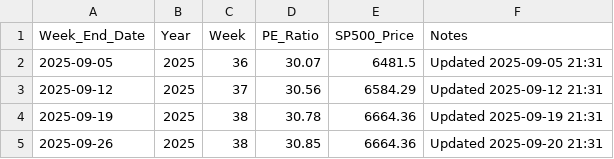
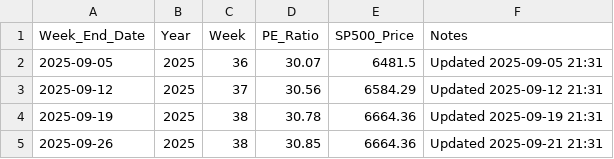
Before and after one commit to SC-SoftwareHS/market-cycle-tracker, a CSV file: data/weekly_sp500_2025.csv, drawn as a sheet.

```diff
--- a/data/weekly_sp500_2025.csv
+++ b/data/weekly_sp500_2025.csv
@@ -4,2 +4,2 @@ Week_End_Date,Year,Week,PE_Ratio,SP500_Price,Notes
 2025-09-19,2025,38,30.78,6664.36,Updated 2025-09-19 21:31
-2025-09-26,2025,38,30.85,6664.36,Updated 2025-09-20 21:31
+2025-09-26,2025,38,30.85,6664.36,Updated 2025-09-21 21:31
```
Also changed, not shown: 2 other files.
